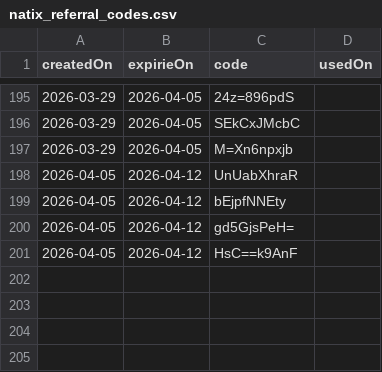
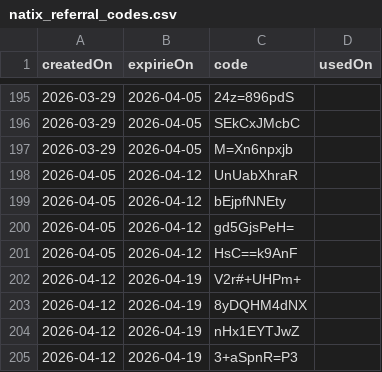
Before and after one commit to torrocus/natix, a CSV file: natix_referral_codes.csv, drawn as a sheet; only a part is shown, gaps mark what is left out.

```diff
--- a/natix_referral_codes.csv
+++ b/natix_referral_codes.csv
@@ -201 +201,5 @@ createdOn,expirieOn,code,usedOn
 2026-04-05,2026-04-12,HsC==k9AnF,
+2026-04-12,2026-04-19,V2r#+UHPm+,
+2026-04-12,2026-04-19,8yDQHM4dNX,
+2026-04-12,2026-04-19,nHx1EYTJwZ,
+2026-04-12,2026-04-19,3+aSpnR=P3,
```
Also changed, not shown: 1 other file.
